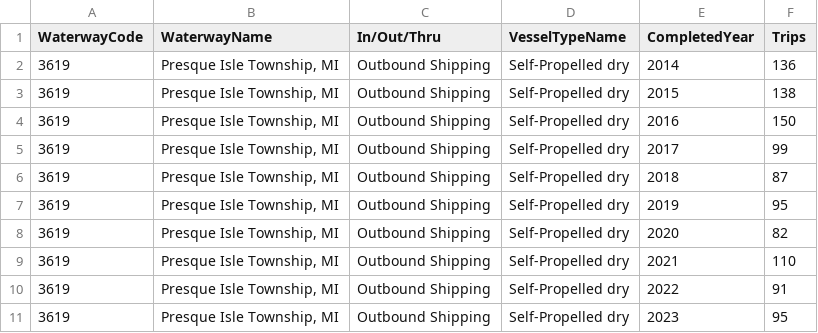
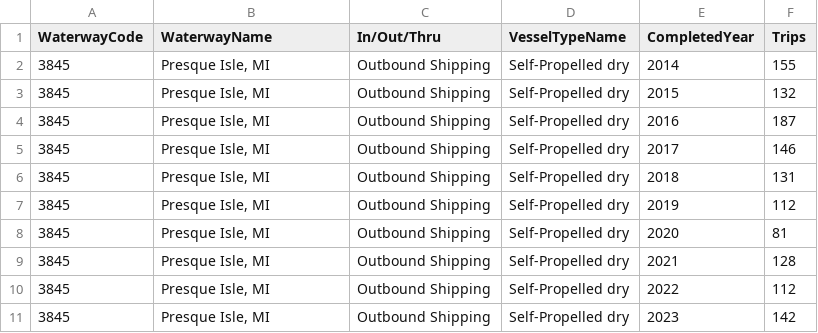
Before and after one commit to hnmns/Interactive-Visualization-Project, a CSV file: data/clean/trip_counts/outbound/presque_isle.csv, drawn as a sheet.

```diff
--- a/data/clean/trip_counts/outbound/presque_isle.csv
+++ b/data/clean/trip_counts/outbound/presque_isle.csv
@@ -1,11 +1,11 @@
 WaterwayCode,WaterwayName,In/Out/Thru,VesselTypeName,CompletedYear,Trips
-3619,"Presque Isle Township, MI",Outbound Shipping,Self-Propelled dry,2014,136
-3619,"Presque Isle Township, MI",Outbound Shipping,Self-Propelled dry,2015,138
-3619,"Presque Isle Township, MI",Outbound Shipping,Self-Propelled dry,2016,150
-3619,"Presque Isle Township, MI",Outbound Shipping,Self-Propelled dry,2017,99
-3619,"Presque Isle Township, MI",Outbound Shipping,Self-Propelled dry,2018,87
-3619,"Presque Isle Township, MI",Outbound Shipping,Self-Propelled dry,2019,95
-3619,"Presque Isle Township, MI",Outbound Shipping,Self-Propelled dry,2020,82
-3619,"Presque Isle Township, MI",Outbound Shipping,Self-Propelled dry,2021,110
-3619,"Presque Isle Township, MI",Outbound Shipping,Self-Propelled dry,2022,91
-3619,"Presque Isle Township, MI",Outbound Shipping,Self-Propelled dry,2023,95
+3845,"Presque Isle, MI",Outbound Shipping,Self-Propelled dry,2014,155
+3845,"Presque Isle, MI",Outbound Shipping,Self-Propelled dry,2015,132
+3845,"Presque Isle, MI",Outbound Shipping,Self-Propelled dry,2016,187
+3845,"Presque Isle, MI",Outbound Shipping,Self-Propelled dry,2017,146
+3845,"Presque Isle, MI",Outbound Shipping,Self-Propelled dry,2018,131
+3845,"Presque Isle, MI",Outbound Shipping,Self-Propelled dry,2019,112
+3845,"Presque Isle, MI",Outbound Shipping,Self-Propelled dry,2020,81
+3845,"Presque Isle, MI",Outbound Shipping,Self-Propelled dry,2021,128
+3845,"Presque Isle, MI",Outbound Shipping,Self-Propelled dry,2022,112
+3845,"Presque Isle, MI",Outbound Shipping,Self-Propelled dry,2023,142
```
Also changed, not shown: data/clean/cargoes/outbound/marquette_harbor.csv, data/clean/trip_counts/outbound/marquette_harbor.csv, 6 other files.
